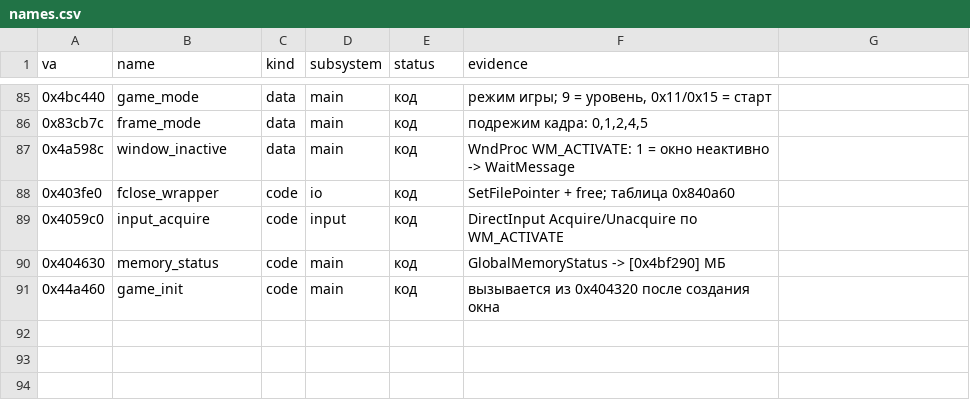
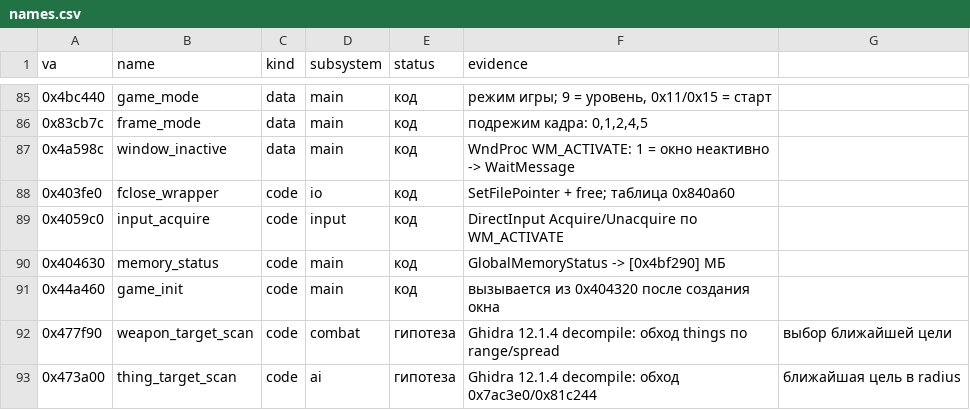
Before and after one commit to X7Becka/gunmetal, a CSV file: tools/re/names.csv, drawn as a sheet; only a part is shown, gaps mark what is left out; the diff names each change by its address in the sheet, - before the commit and + after, or states it on an @@ line.

Commit message:
re: install Ghidra 12.1.4 MCP and export the first functions

```diff
--- a/tools/re/names.csv
+++ b/tools/re/names.csv
+row 92: 0x477f90 | weapon_target_scan | code | combat | гипотеза | Ghidra 12.1.4 decompile: обход things по range/spread | выбор ближайшей цели
+row 93: 0x473a00 | thing_target_scan | code | ai | гипотеза | Ghidra 12.1.4 decompile: обход 0x7ac3e0/0x81c244 | ближайшая цель в radius
```
Also changed, not shown: 15 other files.
